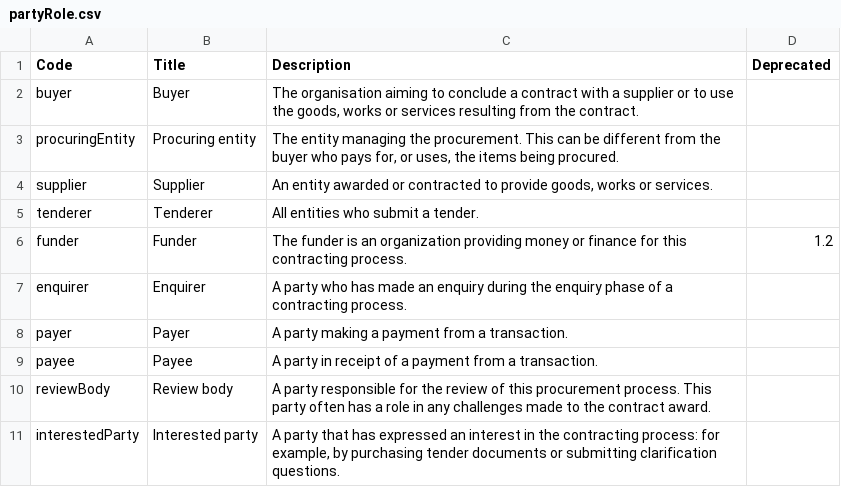
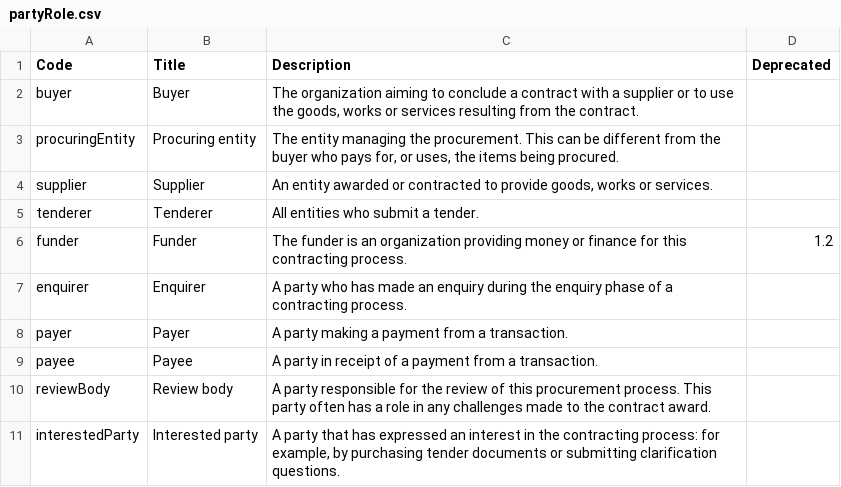
Before and after one commit to open-contracting/standard, a CSV file: schema/codelists/partyRole.csv, drawn as a sheet.

```diff
--- a/schema/codelists/partyRole.csv
+++ b/schema/codelists/partyRole.csv
@@ -1,3 +1,3 @@
 Code,Title,Description,Deprecated
-buyer,Buyer,"The organisation aiming to conclude a contract with a supplier or to use the goods, works or services resulting from the contract.",
+buyer,Buyer,"The organization aiming to conclude a contract with a supplier or to use the goods, works or services resulting from the contract.",
 procuringEntity,Procuring entity,"The entity managing the procurement. This can be different from the buyer who pays for, or uses, the items being procured.",
```
Also changed, not shown: 2 other files.
